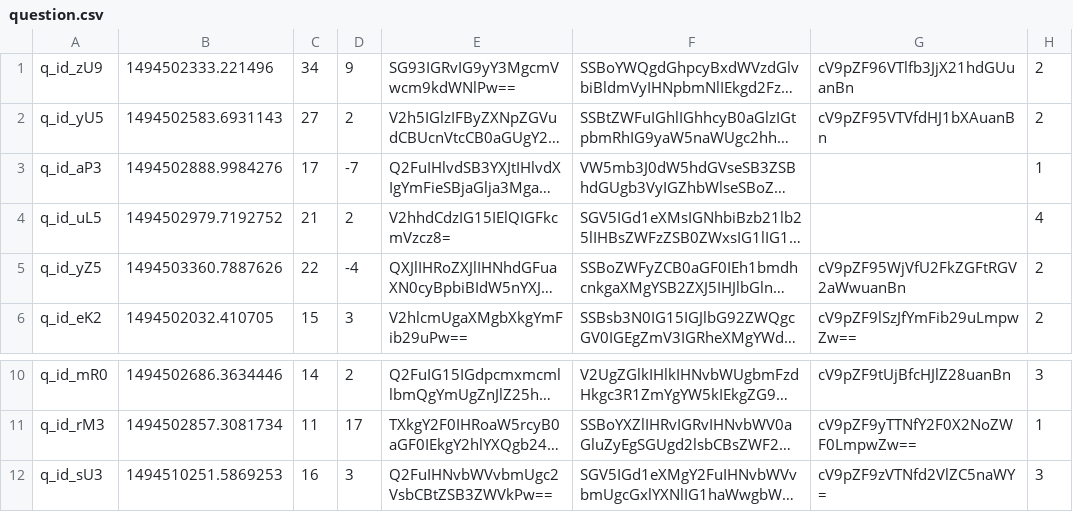
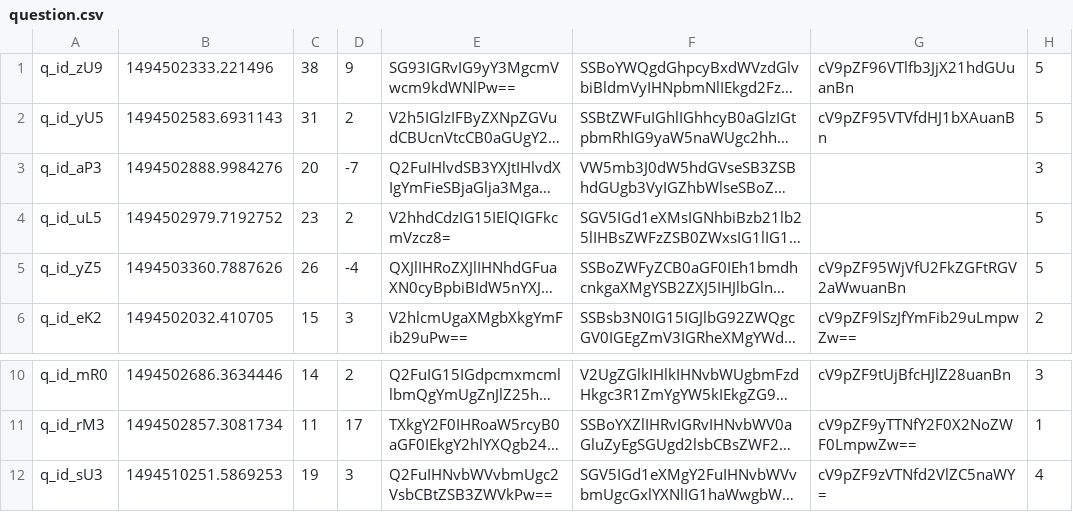
Before and after one commit to matebalogh11/askmate-rushbit, a CSV file: question.csv, drawn as a sheet; only a part is shown, gaps mark what is left out; long unchanged cells end in …; the diff names each change by its address in the sheet, - before the commit and + after, or states it on an @@ line.

```diff
--- a/question.csv
+++ b/question.csv
-C1: 34
+C1: 38
-H1:H2: 2
+H1:H2: 5
-C2: 27
+C2: 31
-C3: 17
+C3: 20
-H3: 1
+H3: 3
-C4: 21
+C4: 23
-H4: 4
+H4: 5
-C5: 22
+C5: 26
-H5: 2
+H5: 5
-C12: 16
+C12: 19
-H12: 3
+H12: 4
```
Also changed, not shown: answer.csv.
